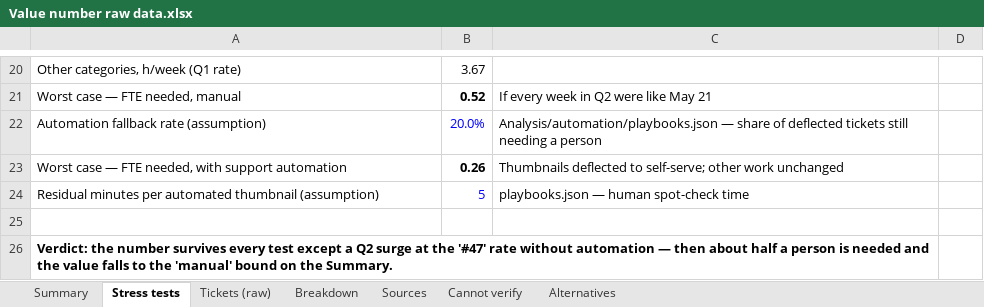
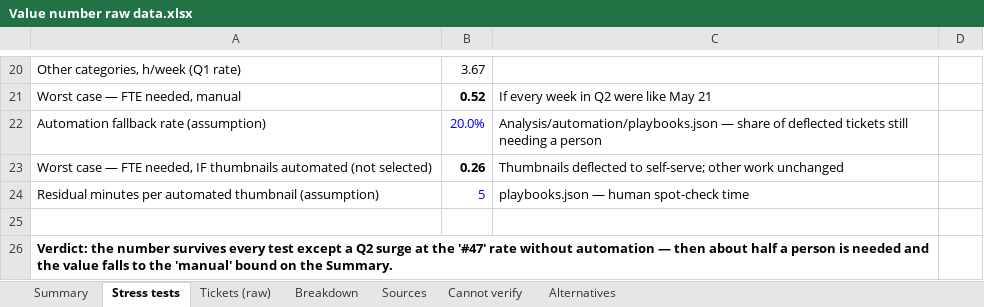
Before and after one commit to obilyachenko-sketch/Valis-Case-OB, an Excel workbook: Analysis/output/Value number raw data.xlsx, sheet Stress tests, drawn as a sheet; only a part is shown, gaps mark what is left out; values as stored, in another font and other column widths than the file's, no borders; the diff names each change by its address in the sheet, - before the commit and + after, or states it on an @@ line.

```diff
--- a/Analysis/output/Value number raw data.xlsx (sheet Stress tests)
+++ b/Analysis/output/Value number raw data.xlsx (sheet Stress tests)
-A23: …FTE needed, with support automation
+A23: …FTE needed, IF thumbnails automated (not selected)
```
Also changed, not shown: sheet Summary, 6 other files.
